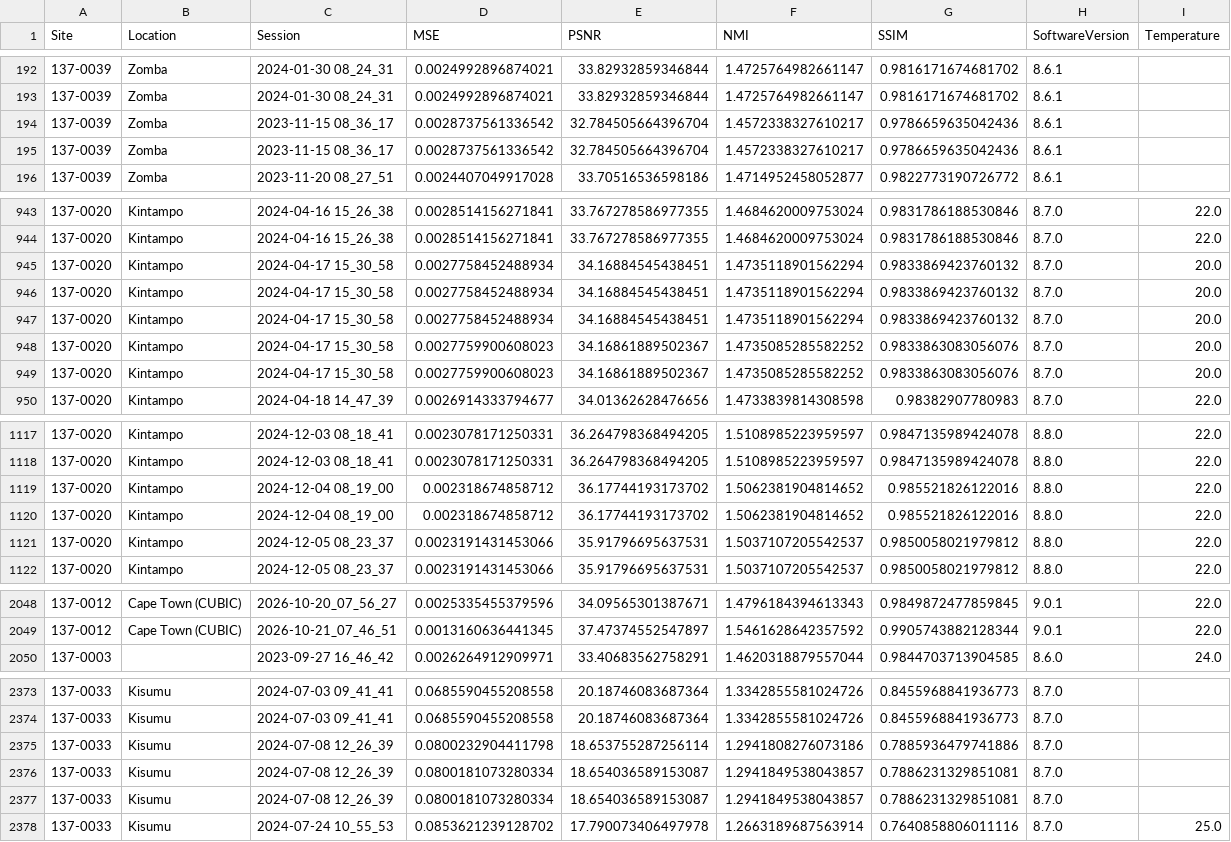
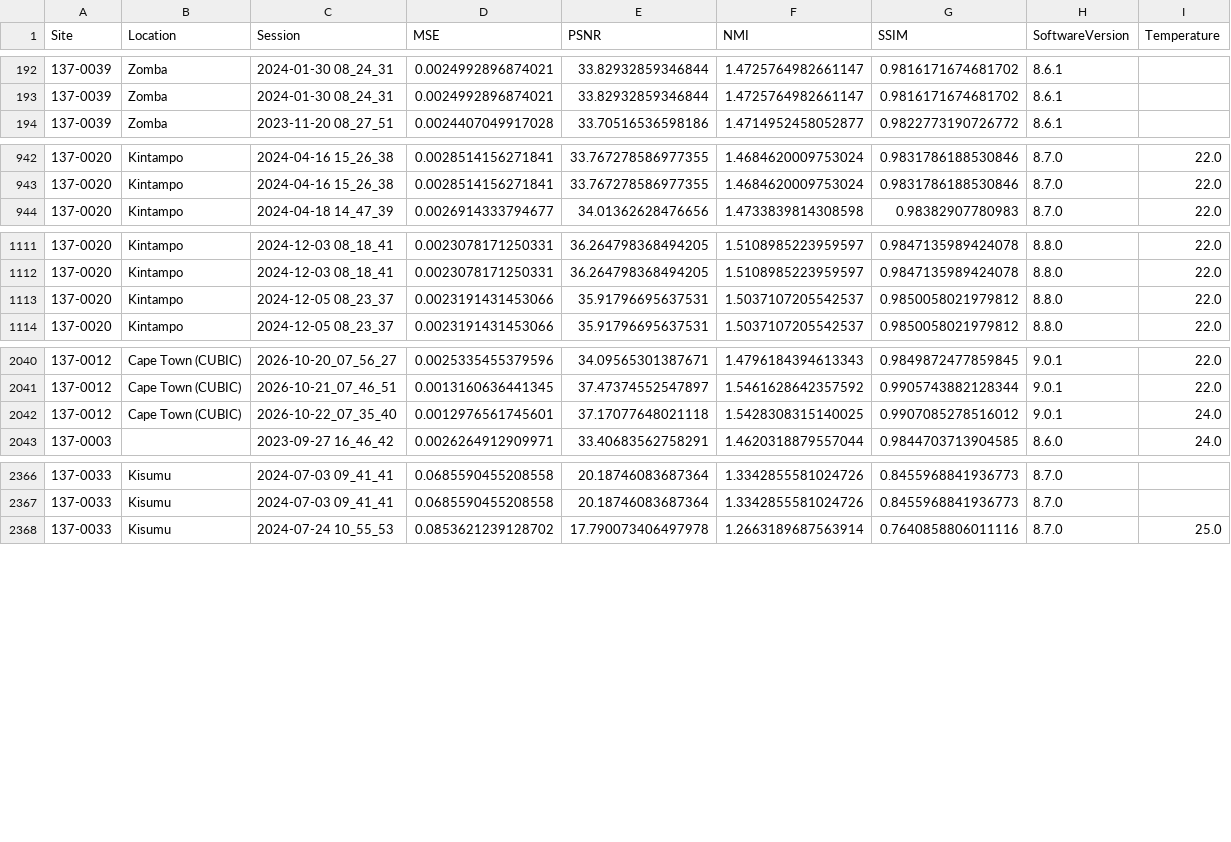
Before and after one commit to UNITY-Physics/UNITY-Dashboard, a CSV file: src/data/RWE_PSNR.csv, drawn as a sheet; only a part is shown, gaps mark what is left out; removed rows and columns are numbered as before the commit, all else as after; the diff covers the shown part only; the diff names each change by its address in the sheet, - before the commit and + after, or states it on an @@ line.

```diff
--- a/src/data/RWE_PSNR.csv
+++ b/src/data/RWE_PSNR.csv
-row 194: 137-0039 | Zomba | 2023-11-15 08_36_17 | 0.0028737561336542 | 32.784505664396704 | 1.4572338327610217 | 0.9786659635042436 | 8.6.1
-row 195: 137-0039 | Zomba | 2023-11-15 08_36_17 | 0.0028737561336542 | 32.784505664396704 | 1.4572338327610217 | 0.9786659635042436 | 8.6.1
-row 945: 137-0020 | Kintampo | 2024-04-17 15_30_58 | 0.0027758452488934 | 34.16884545438451 | 1.4735118901562294 | 0.9833869423760132 | 8.7.0 | 20.0
-row 946: 137-0020 | Kintampo | 2024-04-17 15_30_58 | 0.0027758452488934 | 34.16884545438451 | 1.4735118901562294 | 0.9833869423760132 | 8.7.0 | 20.0
-row 947: 137-0020 | Kintampo | 2024-04-17 15_30_58 | 0.0027758452488934 | 34.16884545438451 | 1.4735118901562294 | 0.9833869423760132 | 8.7.0 | 20.0
-row 948: 137-0020 | Kintampo | 2024-04-17 15_30_58 | 0.0027759900608023 | 34.16861889502367 | 1.4735085285582252 | 0.9833863083056076 | 8.7.0 | 20.0
-row 949: 137-0020 | Kintampo | 2024-04-17 15_30_58 | 0.0027759900608023 | 34.16861889502367 | 1.4735085285582252 | 0.9833863083056076 | 8.7.0 | 20.0
-row 1119: 137-0020 | Kintampo | 2024-12-04 08_19_00 | 0.002318674858712 | 36.17744193173702 | 1.5062381904814652 | 0.985521826122016 | 8.8.0 | 22.0
-row 1120: 137-0020 | Kintampo | 2024-12-04 08_19_00 | 0.002318674858712 | 36.17744193173702 | 1.5062381904814652 | 0.985521826122016 | 8.8.0 | 22.0
+row 2042: 137-0012 | Cape Town (CUBIC) | 2026-10-22_07_35_40 | 0.0012976561745601 | 37.17077648021118 | 1.5428308315140025 | 0.9907085278516012 | 9.0.1 | 24.0
-row 2375: 137-0033 | Kisumu | 2024-07-08 12_26_39 | 0.0800232904411798 | 18.653755287256114 | 1.2941808276073186 | 0.7885936479741886 | 8.7.0
-row 2376: 137-0033 | Kisumu | 2024-07-08 12_26_39 | 0.0800181073280334 | 18.654036589153087 | 1.2941849538043857 | 0.7886231329851081 | 8.7.0
-row 2377: 137-0033 | Kisumu | 2024-07-08 12_26_39 | 0.0800181073280334 | 18.654036589153087 | 1.2941849538043857 | 0.7886231329851081 | 8.7.0
```
Also changed, not shown: 2 added rows elsewhere in this file.
